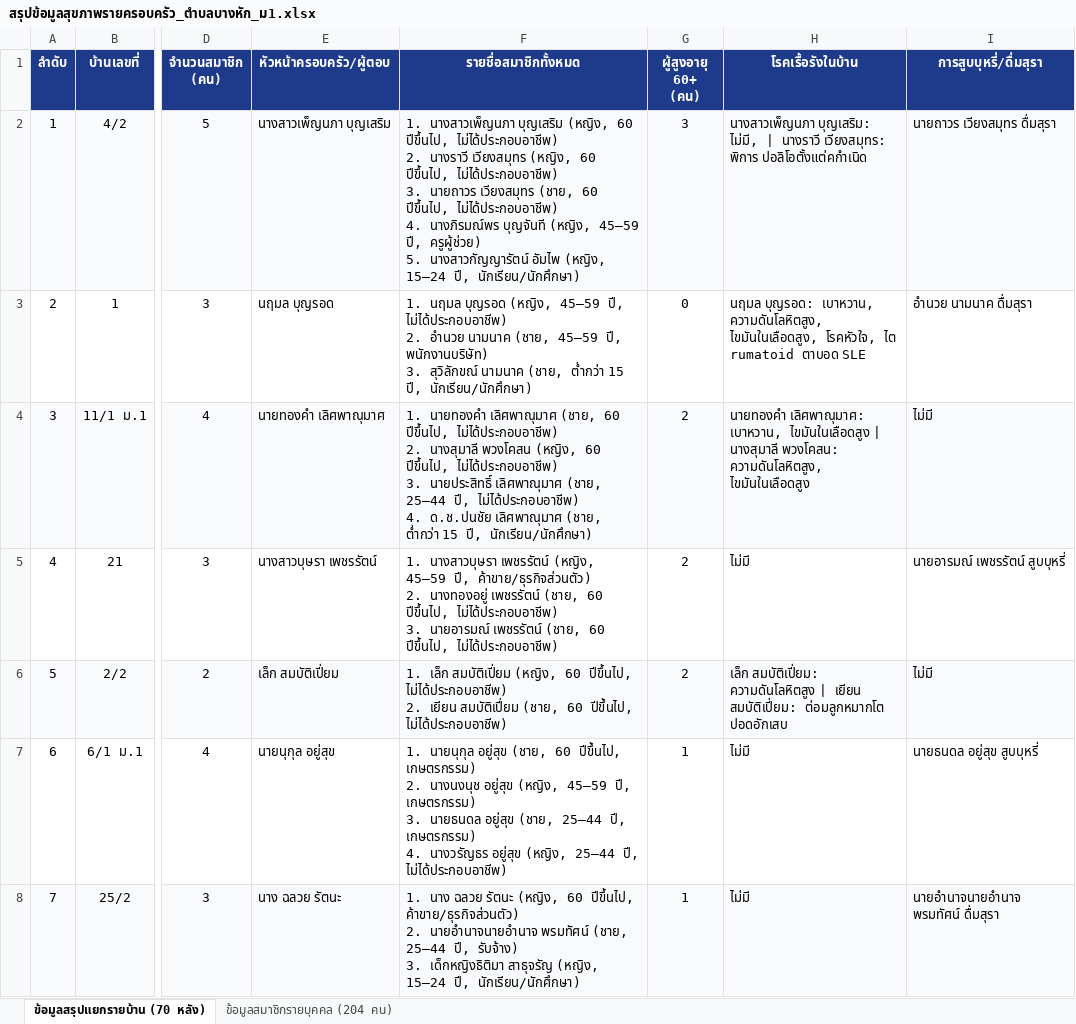
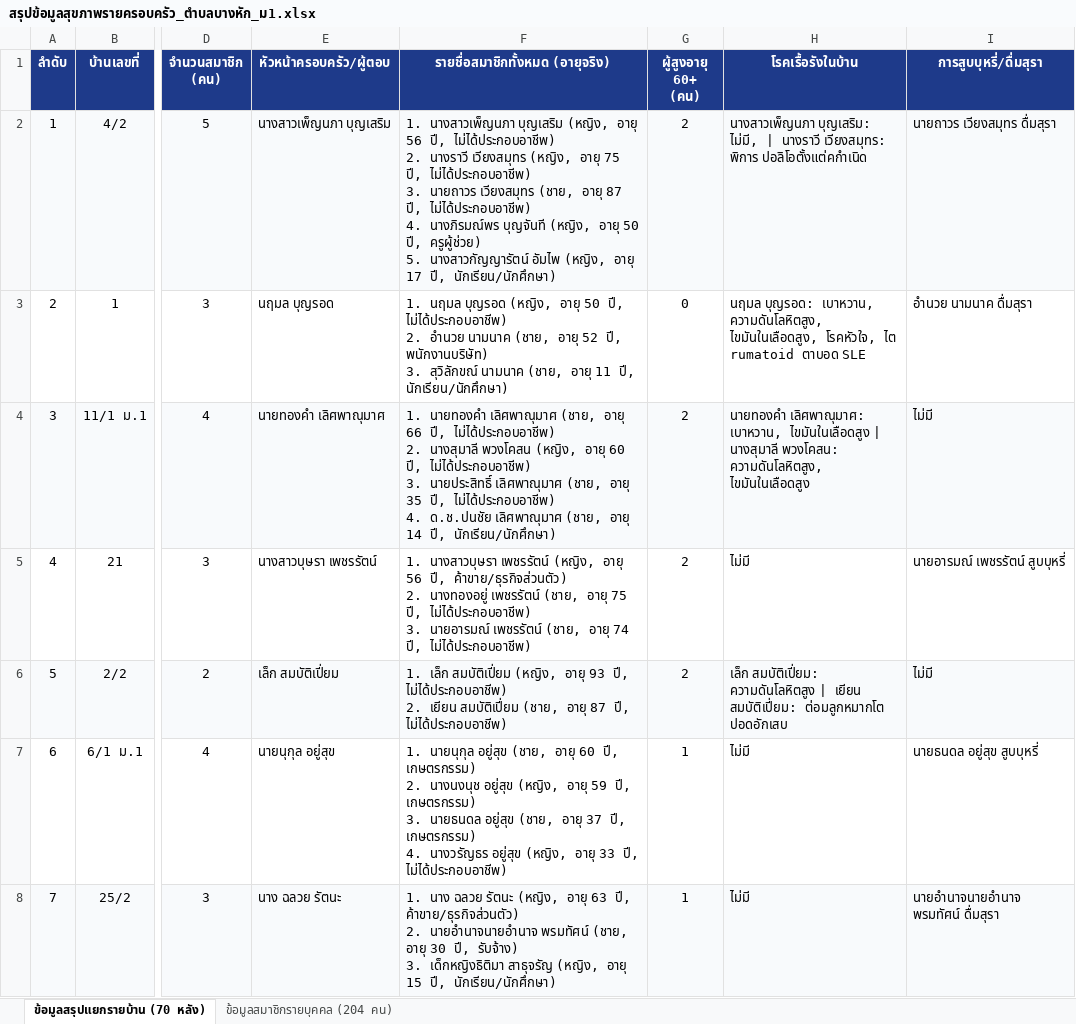
Before and after one commit to lilsunnoi/banghak-health-dashboard, an Excel workbook: สรุปข้อมูลสุขภาพรายครอบครัว_ตำบลบางหัก_ม1.xlsx, sheet ข้อมูลสรุปแยกรายบ้าน (70 หลัง), drawn as a sheet; only a part is shown, gaps mark what is left out; values as stored, in another font and other column widths than the file's, no borders; ↵ is a line break in a cell; the diff covers the shown part only; the diff names each change by its address in the sheet, - before the commit and + after, or states it on an @@ line.

```diff
--- a/สรุปข้อมูลสุขภาพรายครอบครัว_ตำบลบางหัก_ม1.xlsx (sheet ข้อมูลสรุปแยกรายบ้าน (70 หลัง))
+++ b/สรุปข้อมูลสุขภาพรายครอบครัว_ตำบลบางหัก_ม1.xlsx (sheet ข้อมูลสรุปแยกรายบ้าน (70 หลัง))
-F1: รายชื่อสมาชิกทั้งหมด
+F1: รายชื่อสมาชิกทั้งหมด (อายุจริง)
-F2 (รายชื่อสมาชิกทั้งหมด (อายุจริง)): …บุญเสริม (หญิง, 60 ปีขึ้นไป, ไม่ได้ประกอบอาชีพ) ↵ 2. นางราวี เวียงสมุทร (หญิง, 60 ปีขึ้นไป, ไม่ได้ประกอบอาชีพ) ↵ 3. นายถาวร เวียงสมุทร (ชาย, 60 ปีขึ้นไป, ไม่ได้ประกอบอาชีพ) ↵ 4. นางภิรมณ์พร บุญจันที (หญิง, 45–59 ปี, ครูผู้ช่วย) ↵ 5. นางสาวกัญญารัตน์ อัมไพ (หญิง, 15–24 ปี, นักเรียน/นักศึกษา)
+F2 (รายชื่อสมาชิกทั้งหมด (อายุจริง)): …บุญเสริม (หญิง, อายุ 56 ปี, ไม่ได้ประกอบอาชีพ) ↵ 2. นางราวี เวียงสมุทร (หญิง, อายุ 75 ปี, ไม่ได้ประกอบอาชีพ) ↵ 3. นายถาวร เวียงสมุทร (ชาย, อายุ 87 ปี, ไม่ได้ประกอบอาชีพ) ↵ 4. นางภิรมณ์พร บุญจันที (หญิง, อายุ 50 ปี, ครูผู้ช่วย) ↵ 5. นางสาวกัญญารัตน์ อัมไพ (หญิง, อายุ 17 ปี, นักเรียน/นักศึกษา)
-G2 (ผู้สูงอายุ 60+ (คน)): 3
+G2 (ผู้สูงอายุ 60+ (คน)): 2
-F3 (รายชื่อสมาชิกทั้งหมด (อายุจริง)): …บุญรอด (หญิง, 45–59 ปี, ไม่ได้ประกอบอาชีพ) ↵ 2. อำนวย นามนาค (ชาย, 45–59 ปี, พนักงานบริษัท) ↵ 3. สุวิลักขณ์ นามนาค (ชาย, ต่ำกว่า 15 ปี, นักเรียน/นักศึกษา)
+F3 (รายชื่อสมาชิกทั้งหมด (อายุจริง)): …บุญรอด (หญิง, อายุ 50 ปี, ไม่ได้ประกอบอาชีพ) ↵ 2. อำนวย นามนาค (ชาย, อายุ 52 ปี, พนักงานบริษัท) ↵ 3. สุวิลักขณ์ นามนาค (ชาย, อายุ 11 ปี, นักเรียน/นักศึกษา)
-F4 (รายชื่อสมาชิกทั้งหมด (อายุจริง)): …เลิศพาณุมาศ (ชาย, 60 ปีขึ้นไป, ไม่ได้ประกอบอาชีพ) ↵ 2. นางสุมาลี พวงโคสน (หญิง, 60 ปีขึ้นไป, ไม่ได้ประกอบอาชีพ) ↵ 3. นายประสิทธิ์ เลิศพาณุมาศ (ชาย, 25–44 ปี, ไม่ได้ประกอบอาชีพ) ↵ 4. ด.ช.ปนชัย เลิศพาณุมาศ (ชาย, ต่ำกว่า 15 ปี, นักเรียน/นักศึกษา)
+F4 (รายชื่อสมาชิกทั้งหมด (อายุจริง)): …เลิศพาณุมาศ (ชาย, อายุ 66 ปี, ไม่ได้ประกอบอาชีพ) ↵ 2. นางสุมาลี พวงโคสน (หญิง, อายุ 60 ปี, ไม่ได้ประกอบอาชีพ) ↵ 3. นายประสิทธิ์ เลิศพาณุมาศ (ชาย, อายุ 35 ปี, ไม่ได้ประกอบอาชีพ) ↵ 4. ด.ช.ปนชัย เลิศพาณุมาศ (ชาย, อายุ 14 ปี, นักเรียน/นักศึกษา)
-F5 (รายชื่อสมาชิกทั้งหมด (อายุจริง)): …เพชรรัตน์ (หญิง, 45–59 ปี, ค้าขาย/ธุรกิจส่วนตัว) ↵ 2. นางทองอยู่ เพชรรัตน์ (ชาย, 60 ปีขึ้นไป, ไม่ได้ประกอบอาชีพ) ↵ 3. นายอารมณ์ เพชรรัตน์ (ชาย, 60 ปีขึ้นไป, ไม่ได้ประกอบอาชีพ)
+F5 (รายชื่อสมาชิกทั้งหมด (อายุจริง)): …เพชรรัตน์ (หญิง, อายุ 56 ปี, ค้าขาย/ธุรกิจส่วนตัว) ↵ 2. นางทองอยู่ เพชรรัตน์ (ชาย, อายุ 75 ปี, ไม่ได้ประกอบอาชีพ) ↵ 3. นายอารมณ์ เพชรรัตน์ (ชาย, อายุ 74 ปี, ไม่ได้ประกอบอาชีพ)
-F6 (รายชื่อสมาชิกทั้งหมด (อายุจริง)): …สมบัติเปี่ยม (หญิง, 60 ปีขึ้นไป, ไม่ได้ประกอบอาชีพ) ↵ 2. เยียน สมบัติเปี่ยม (ชาย, 60 ปีขึ้นไป, ไม่ได้ประกอบอาชีพ)
+F6 (รายชื่อสมาชิกทั้งหมด (อายุจริง)): …สมบัติเปี่ยม (หญิง, อายุ 93 ปี, ไม่ได้ประกอบอาชีพ) ↵ 2. เยียน สมบัติเปี่ยม (ชาย, อายุ 87 ปี, ไม่ได้ประกอบอาชีพ)
-F7 (รายชื่อสมาชิกทั้งหมด (อายุจริง)): …อยู่สุข (ชาย, 60 ปีขึ้นไป, เกษตรกรรม) ↵ 2. นางนงนุช อยู่สุข (หญิง, 45–59 ปี, เกษตรกรรม) ↵ 3. นายธนดล อยู่สุข (ชาย, 25–44 ปี, เกษตรกรรม) ↵ 4. นางวรัญธร อยู่สุข (หญิง, 25–44 ปี, ไม่ได้ประกอบอาชีพ)
+F7 (รายชื่อสมาชิกทั้งหมด (อายุจริง)): …อยู่สุข (ชาย, อายุ 60 ปี, เกษตรกรรม) ↵ 2. นางนงนุช อยู่สุข (หญิง, อายุ 59 ปี, เกษตรกรรม) ↵ 3. นายธนดล อยู่สุข (ชาย, อายุ 37 ปี, เกษตรกรรม) ↵ 4. นางวรัญธร อยู่สุข (หญิง, อายุ 33 ปี, ไม่ได้ประกอบอาชีพ)
-F8 (รายชื่อสมาชิกทั้งหมด (อายุจริง)): …รัตนะ (หญิง, 60 ปีขึ้นไป, ค้าขาย/ธุรกิจส่วนตัว) ↵ 2. นายอำนาจนายอำนาจ พรมทัศน์ (ชาย, 25–44 ปี, รับจ้าง) ↵ 3. เด็กหญิงธิติมา สาธุจรัญ (หญิง, 15–24 ปี, นักเรียน/นักศึกษา)
+F8 (รายชื่อสมาชิกทั้งหมด (อายุจริง)): …รัตนะ (หญิง, อายุ 63 ปี, ค้าขาย/ธุรกิจส่วนตัว) ↵ 2. นายอำนาจนายอำนาจ พรมทัศน์ (ชาย, อายุ 30 ปี, รับจ้าง) ↵ 3. เด็กหญิงธิติมา สาธุจรัญ (หญิง, อายุ 15 ปี, นักเรียน/นักศึกษา)
```
Also changed, not shown: 68 edited cells elsewhere in this sheet, sheet ข้อมูลสมาชิกรายบุคคล (204 คน), 1 other file.
